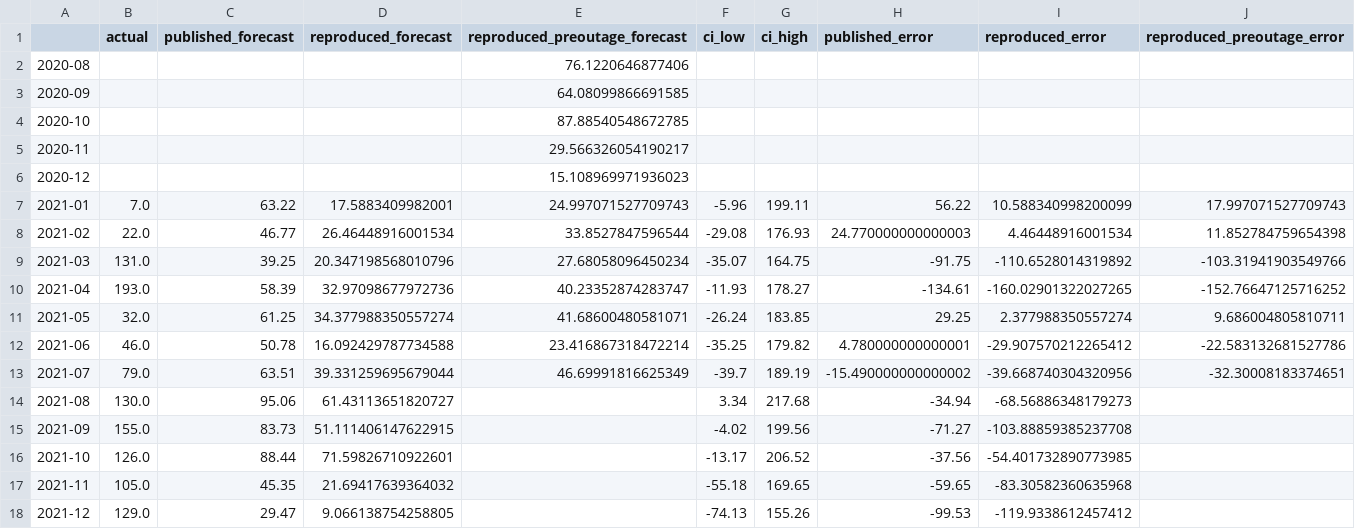
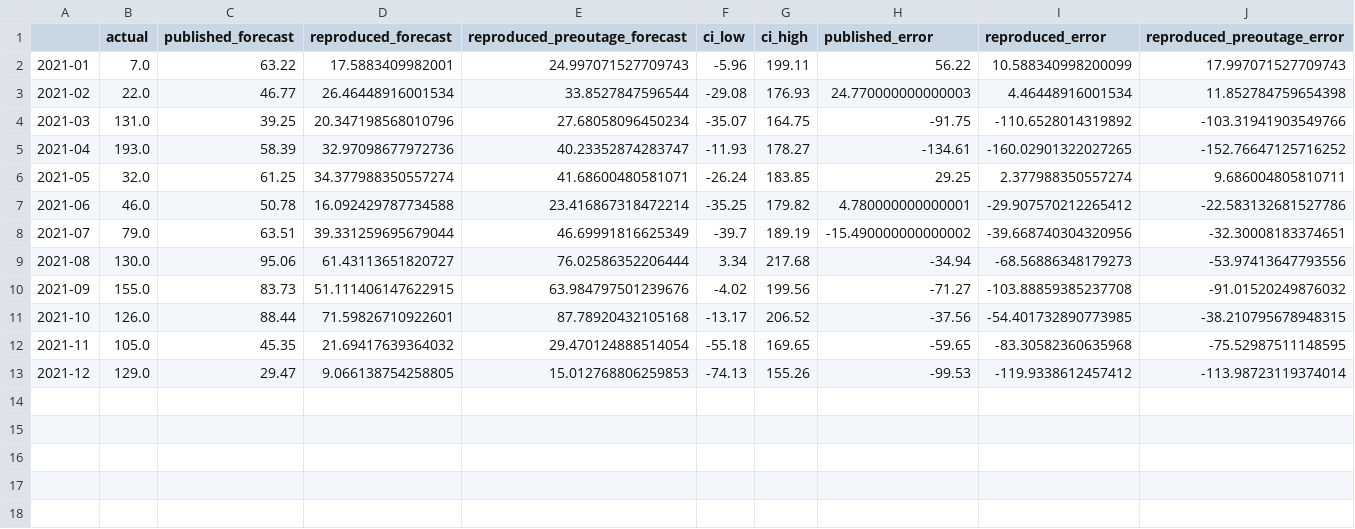
Before and after one commit to TaufanEka-Ops/malnutrition-timeseries-forecasting, a CSV file: results/2021_validation.csv, drawn as a sheet.

Commit message:
fix(validation): align the pre-outage forecast to the target window
The pre-outage experiment forecast a fixed 12 steps from a July 2020 origin,
which covers Aug 2020 - Jul 2021, and then scored those values against
Jan - Dec 2021. Wrong twelve months, believable-looking MAE of 72.17.

- add models.forecast_cover(): derives the horizon from the target index and
  raises instead of returning a misaligned series
- re-run: the corrected MAE is 60.27, so the reporting-outage imputation does
  cost accuracy (60.27 -> 65.65 when the imputed months are included) rather
  than the opposite
- pin the bug with test_forecast_cover_aligns_a_short_forecast_to_the_target_window
- correct the README's account, including how the number was first misreported

26 tests pass.

```diff
--- a/results/2021_validation.csv
+++ b/results/2021_validation.csv
@@ -1,7 +1,2 @@
 ,actual,published_forecast,reproduced_forecast,reproduced_preoutage_forecast,ci_low,ci_high,published_error,reproduced_error,reproduced_preoutage_error
-2020-08,,,,76.1220646877406,,,,,
-2020-09,,,,64.08099866691585,,,,,
-2020-10,,,,87.88540548672785,,,,,
-2020-11,,,,29.566326054190217,,,,,
-2020-12,,,,15.108969971936023,,,,,
 2021-01,7.0,63.22,17.5883409982001,24.997071527709743,-5.96,199.11,56.22,10.588340998200099,17.997071527709743
@@ -13,6 +8,6 @@
 2021-07,79.0,63.51,39.331259695679044,46.69991816625349,-39.7,189.19,-15.490000000000002,-39.668740304320956,-32.30008183374651
-2021-08,130.0,95.06,61.43113651820727,,3.34,217.68,-34.94,-68.56886348179273,
-2021-09,155.0,83.73,51.111406147622915,,-4.02,199.56,-71.27,-103.88859385237708,
-2021-10,126.0,88.44,71.59826710922601,,-13.17,206.52,-37.56,-54.401732890773985,
-2021-11,105.0,45.35,21.69417639364032,,-55.18,169.65,-59.65,-83.30582360635968,
-2021-12,129.0,29.47,9.066138754258805,,-74.13,155.26,-99.53,-119.9338612457412,
+2021-08,130.0,95.06,61.43113651820727,76.02586352206444,3.34,217.68,-34.94,-68.56886348179273,-53.97413647793556
+2021-09,155.0,83.73,51.111406147622915,63.984797501239676,-4.02,199.56,-71.27,-103.88859385237708,-91.01520249876032
+2021-10,126.0,88.44,71.59826710922601,87.78920432105168,-13.17,206.52,-37.56,-54.401732890773985,-38.210795678948315
+2021-11,105.0,45.35,21.69417639364032,29.470124888514054,-55.18,169.65,-59.65,-83.30582360635968,-75.52987511148595
+2021-12,129.0,29.47,9.066138754258805,15.012768806259853,-74.13,155.26,-99.53,-119.9338612457412,-113.98723119374014
```
Also changed, not shown: results/metrics_2021_validation.csv, 6 other files.
